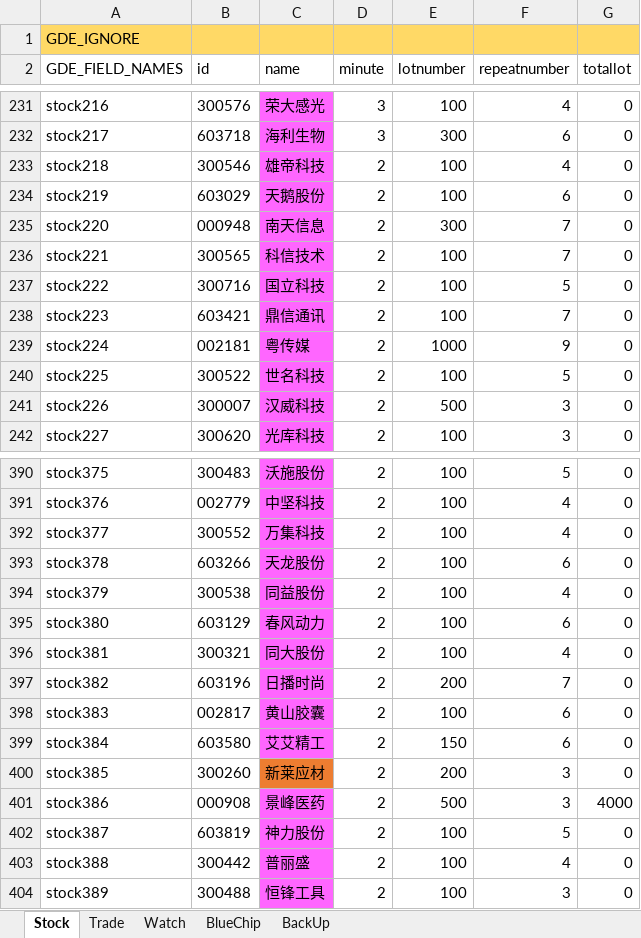
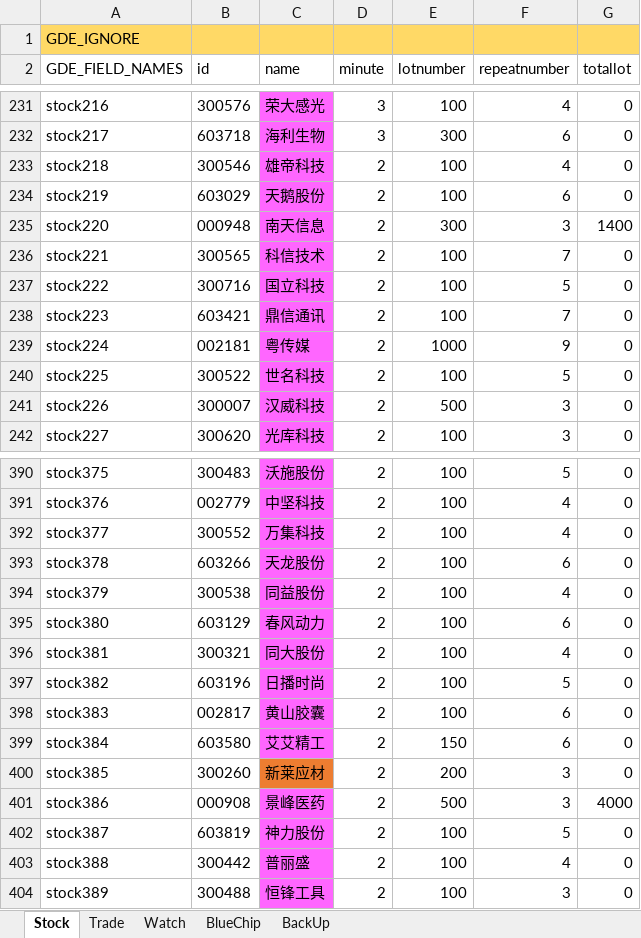
Before and after one commit to zsdarkblue/TradeStation_ContinuousTrade, an Excel workbook: stock.xlsx, sheet Stock, drawn as a sheet; only a part is shown, gaps mark what is left out; values as stored, in another font and other column widths than the file's, no borders; the diff names each change by its address in the sheet, - before the commit and + after, or states it on an @@ line.

Commit message:
fix data

```diff
--- a/stock.xlsx (sheet Stock)
+++ b/stock.xlsx (sheet Stock)
-F235 (repeatnumber): 7
+F235 (repeatnumber): 3
-G235 (totallot): 0
+G235 (totallot): 1400
-E397 (lotnumber): 200
+E397 (lotnumber): 100
-F397 (repeatnumber): 7
+F397 (repeatnumber): 5
```
Also changed, not shown: 4 other files.
